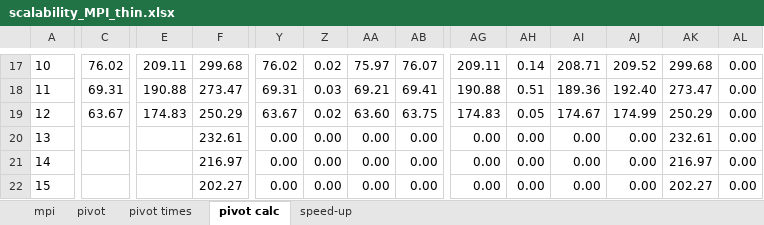
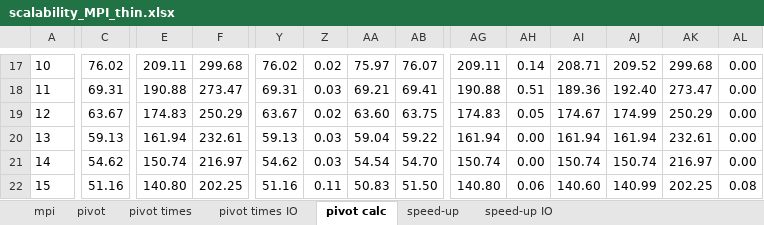
Before and after one commit to mikedepetris/Foundations_of_HPC_2022_final_project, an Excel workbook: scalability_MPI_thin.xlsx, sheet pivot calc, drawn as a sheet; only a part is shown, gaps mark what is left out; values as stored, in another font and other column widths than the file's, no borders; charts and pictures and table styles not drawn; the diff covers the shown part only; the diff names each change by its address in the sheet, - before the commit and + after, or states it on an @@ line.

```diff
--- a/scalability_MPI_thin.xlsx (sheet pivot calc)
+++ b/scalability_MPI_thin.xlsx (sheet pivot calc)
+sheet tab: pivot times IO
+sheet tab: speed-up IO
-C20: (empty)
+C20: 59.13
-E20: (empty)
+E20: 161.94
-Y20: 0.00
+Y20: 59.13
-Z20:Z21: 0.00
+Z20:Z21: 0.03
-AA20: 0.00
+AA20: 59.04
-AB20: 0.00
+AB20: 59.22
-AG20: 0.00
+AG20: 161.94
-AI20: 0.00
+AI20: 161.94
-AJ20: 0.00
+AJ20: 161.94
-C21: (empty)
+C21: 54.62
-E21: (empty)
+E21: 150.74
-Y21: 0.00
+Y21: 54.62
-AA21: 0.00
+AA21: 54.54
-AB21: 0.00
+AB21: 54.70
-AG21: 0.00
+AG21: 150.74
-AI21: 0.00
+AI21: 150.74
-AJ21: 0.00
+AJ21: 150.74
-C22: (empty)
+C22: 51.16
-E22: (empty)
+E22: 140.80
-F22: 202.27
+F22: 202.25
-Y22: 0.00
+Y22: 51.16
-Z22: 0.00
+Z22: 0.11
-AA22: 0.00
+AA22: 50.83
-AB22: 0.00
+AB22: 51.50
-AG22: 0.00
+AG22: 140.80
-AH22: 0.00
+AH22: 0.06
-AI22: 0.00
+AI22: 140.60
-AJ22: 0.00
+AJ22: 140.99
-AK22: 202.27
+AK22: 202.25
-AL22: 0.00
+AL22: 0.08
```
Also changed, not shown: other rows of this sheet, sheet mpi, sheet pivot, sheet speed-up, sheet pivot times, charts or pictures, 19 other files.
